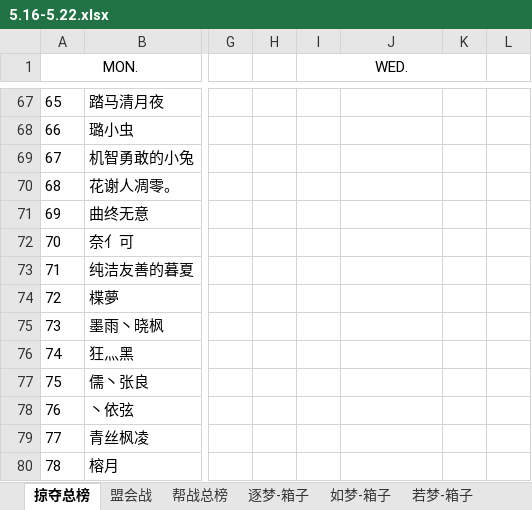
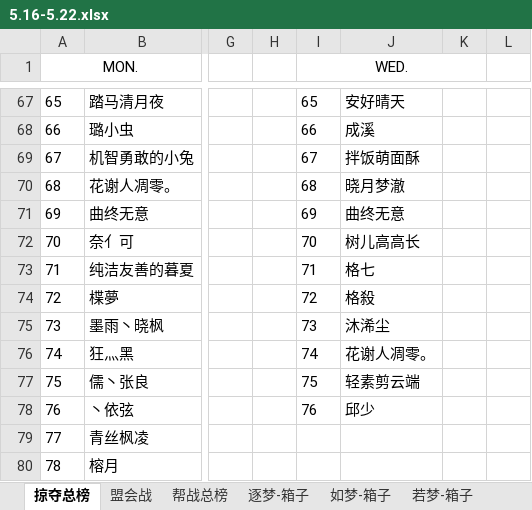
Before and after one commit to cansnow123/wuxia-union, an Excel workbook: 5.16-5.22.xlsx, sheet 掠夺总榜, drawn as a sheet; only a part is shown, gaps mark what is left out; values as stored, in another font and other column widths than the file's, no borders; the diff covers the shown part only; the diff names each change by its address in the sheet, - before the commit and + after, or states it on an @@ line.

```diff
--- a/5.16-5.22.xlsx (sheet 掠夺总榜)
+++ b/5.16-5.22.xlsx (sheet 掠夺总榜)
-I67 (WED.): (empty)
+I67 (WED.): 65
-J67: (empty)
+J67: 安好晴天
-I68 (WED.): (empty)
+I68 (WED.): 66
-J68: (empty)
+J68: 成溪
-I69 (WED.): (empty)
+I69 (WED.): 67
-J69: (empty)
+J69: 拌饭萌面酥
-I70 (WED.): (empty)
+I70 (WED.): 68
-J70: (empty)
+J70: 晓月梦澈
-I71 (WED.): (empty)
+I71 (WED.): 69
-J71: (empty)
+J71: 曲终无意
-I72 (WED.): (empty)
+I72 (WED.): 70
-J72: (empty)
+J72: 树儿高高长
-I73 (WED.): (empty)
+I73 (WED.): 71
-J73: (empty)
+J73: 格七
-I74 (WED.): (empty)
+I74 (WED.): 72
-J74: (empty)
+J74: 格殺
-I75 (WED.): (empty)
+I75 (WED.): 73
-J75: (empty)
+J75: 沐浠尘
-I76 (WED.): (empty)
+I76 (WED.): 74
-J76: (empty)
+J76: 花谢人凋零。
-I77 (WED.): (empty)
+I77 (WED.): 75
-J77: (empty)
+J77: 轻素剪云端
-I78 (WED.): (empty)
+I78 (WED.): 76
-J78: (empty)
+J78: 邱少
```
Also changed, not shown: 128 edited cells elsewhere in this sheet, 7 other files.
